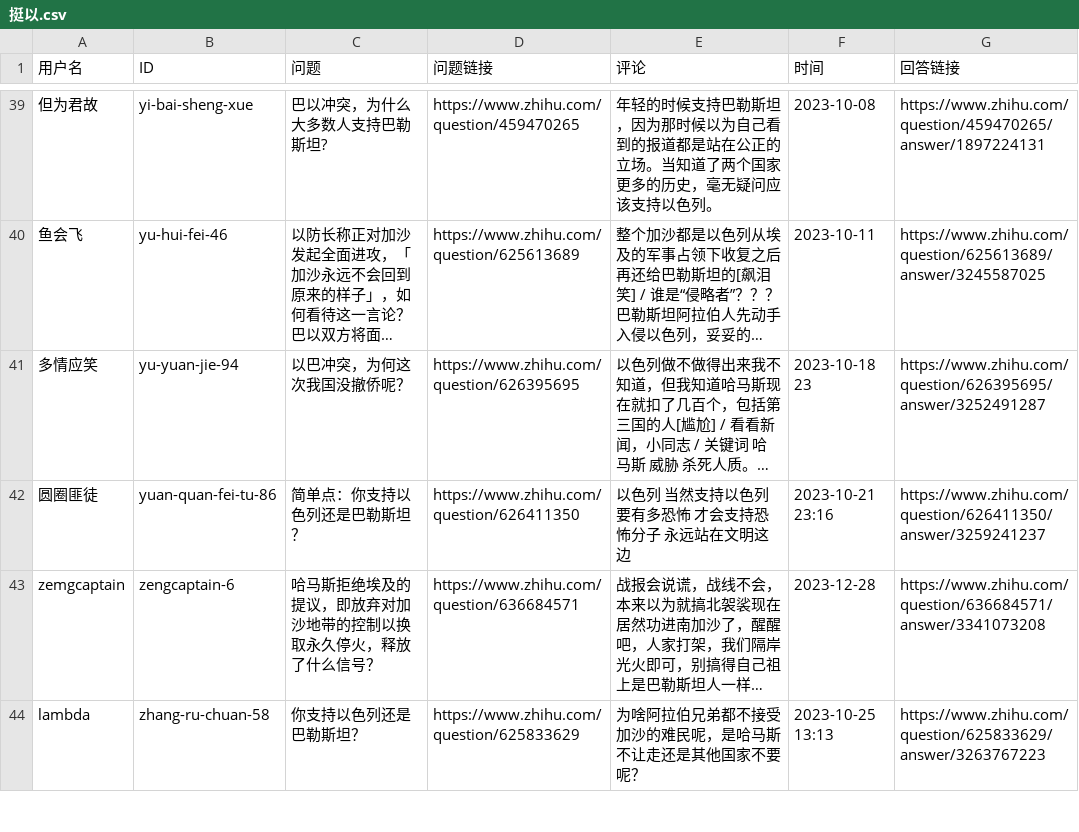
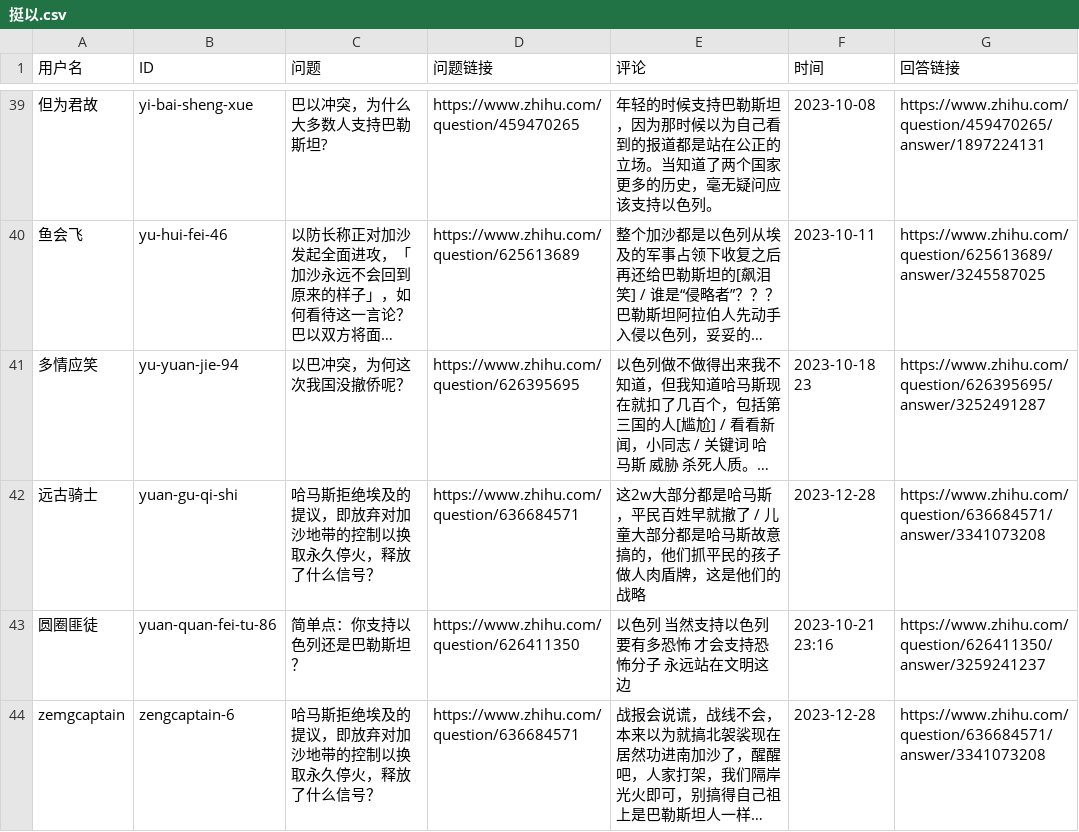
Before and after one commit to blacklisting/zhihu, a CSV file: 挺以.csv, drawn as a sheet; only a part is shown, gaps mark what is left out; the shorter side is filled out with more unchanged rows; long unchanged cells end in …; the diff names each change by its address in the sheet, - before the commit and + after, or states it on an @@ line.

Commit message:
Update with a comment just seen.

```diff
--- a/挺以.csv
+++ b/挺以.csv
+row 42: 远古骑士 | yuan-gu-qi-shi | 哈马斯拒绝埃及的提议，即放弃对加沙地带的控制以换取永久停火，释放了什么信号？ | https://www.zhihu.com/question/636684571 | 这2w大部分都是哈马斯，平民百姓早就撤了 / 儿童大部分都是哈马斯故意搞的，他们抓平民的孩子做人肉盾牌，这是他们的战略 | 2023-12-28 | https://www.zhihu.com/question/636684571/answer/3341073208
```
